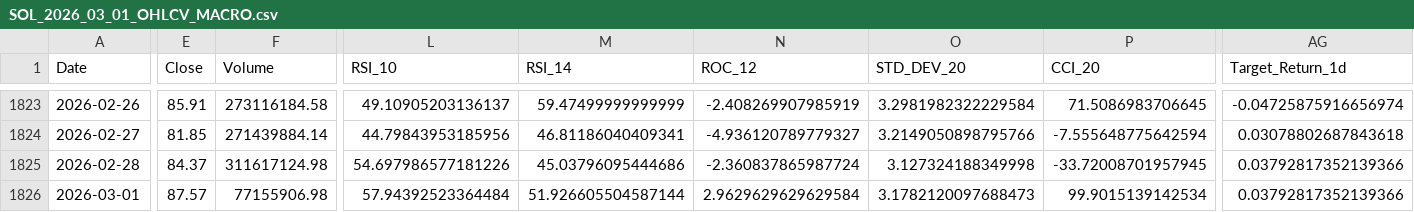
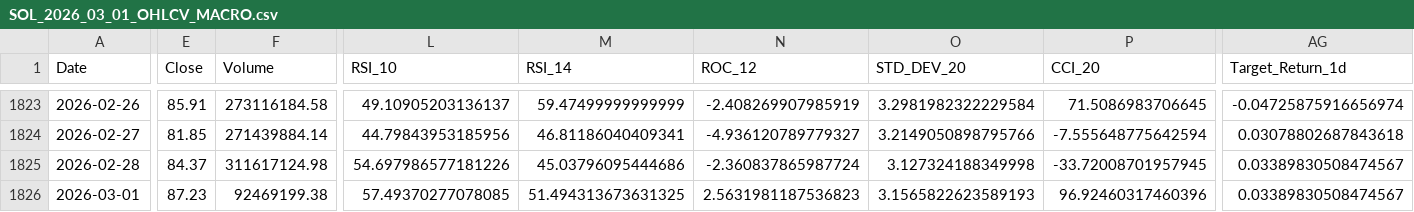
Before and after one commit to antranlequang/crypto-bot-telegram, a CSV file: data_exports/SOL_2026_03_01_OHLCV_MACRO.csv, drawn as a sheet; only a part is shown, gaps mark what is left out; the diff covers the shown part only; the diff names each change by its address in the sheet, - before the commit and + after, or states it on an @@ line.

```diff
--- a/data_exports/SOL_2026_03_01_OHLCV_MACRO.csv
+++ b/data_exports/SOL_2026_03_01_OHLCV_MACRO.csv
-AG1825:AG1826 (Target_Return_1d): 0.03792817352139366
+AG1825:AG1826 (Target_Return_1d): 0.03389830508474567
-E1826 (Close): 87.57
+E1826 (Close): 87.23
-F1826 (Volume): 77155906.98
+F1826 (Volume): 92469199.38
-L1826 (RSI_10): 57.94392523364484
+L1826 (RSI_10): 57.49370277078085
-M1826 (RSI_14): 51.926605504587144
+M1826 (RSI_14): 51.494313673631325
-N1826 (ROC_12): 2.9629629629629584
+N1826 (ROC_12): 2.5631981187536823
-O1826 (STD_DEV_20): 3.1782120097688473
+O1826 (STD_DEV_20): 3.1565822623589193
-P1826 (CCI_20): 99.9015139142534
+P1826 (CCI_20): 96.92460317460396
```
Also changed, not shown: 15 edited cells elsewhere in this file, 4 other files.
